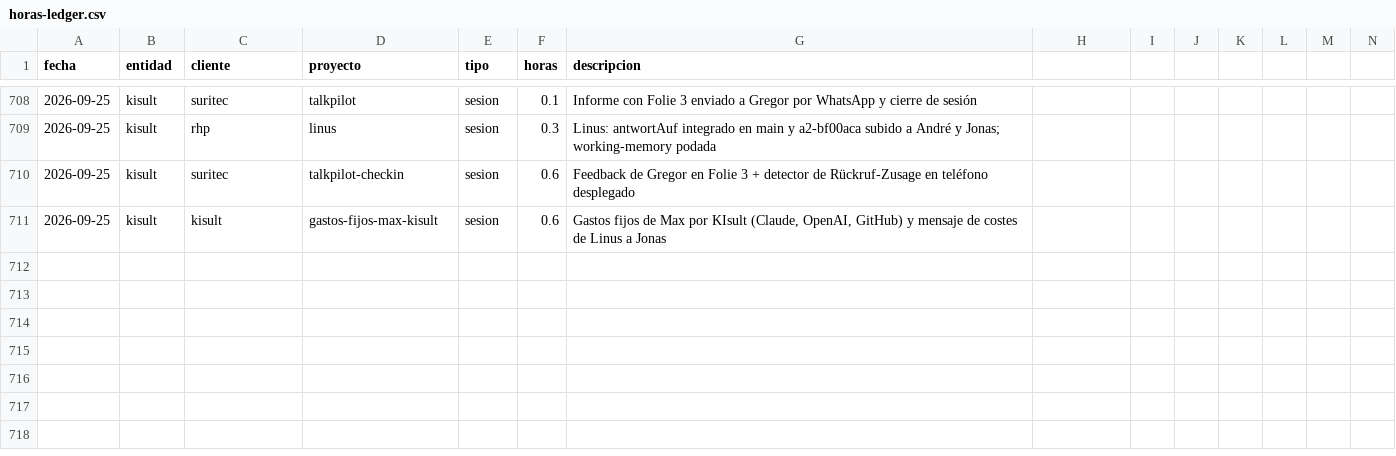
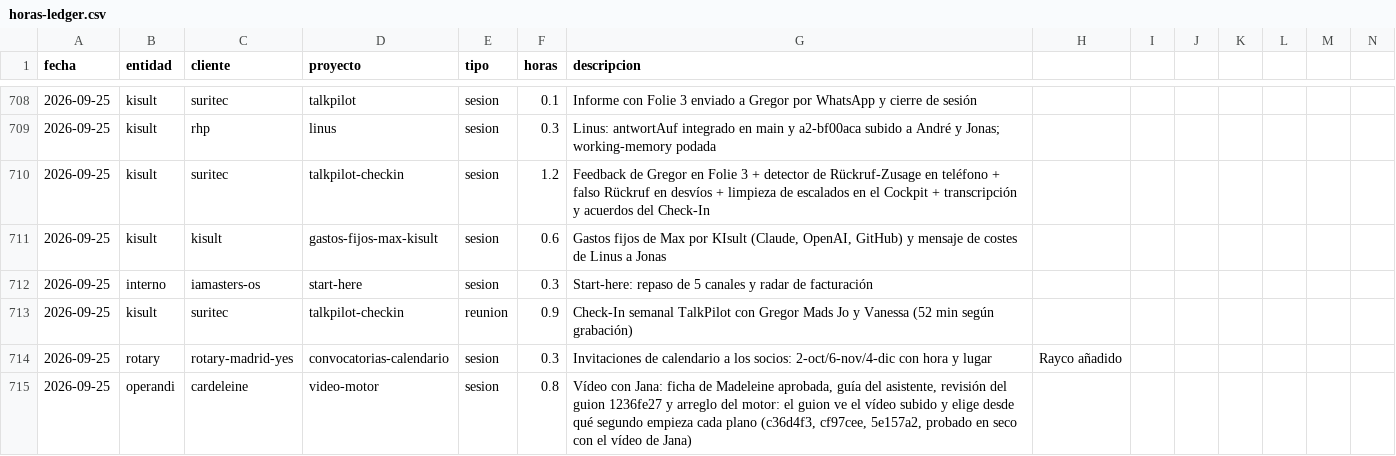
Before and after one commit to MaxSchock/operandi-os, a CSV file: docs/horas-ledger.csv, drawn as a sheet; only a part is shown, gaps mark what is left out; rows hold the shown columns only; the diff names each change by its address in the sheet, - before the commit and + after, or states it on an @@ line.

```diff
--- a/docs/horas-ledger.csv
+++ b/docs/horas-ledger.csv
-F710 (horas): 0.6
+F710 (horas): 1.2
-G710 (descripcion): …en teléfono desplegado
+G710 (descripcion): …en teléfono + falso Rückruf en desvíos + limpieza de escalados en el Cockpit + transcripción y acuerdos del Check-In
+row 712: 2026-09-25 | interno | iamasters-os | start-here | sesion | 0.3 | Start-here: repaso de 5 canales y radar de facturación
+row 713: 2026-09-25 | kisult | suritec | talkpilot-checkin | reunion | 0.9 | Check-In semanal TalkPilot con Gregor Mads Jo y Vanessa (52 min según grabación)
+row 714: 2026-09-25 | rotary | rotary-madrid-yes | convocatorias-calendario | sesion | 0.3 | Invitaciones de calendario a los socios: 2-oct/6-nov/4-dic con hora y lugar | Rayco añadido
+row 715: 2026-09-25 | operandi | cardeleine | video-motor | sesion | 0.8 | Vídeo con Jana: ficha de Madeleine aprobada, guía del asistente, revisión del guion 1236fe27 y arreglo del motor: el guion ve el vídeo subido y elige desde qué segundo empieza cada plano (c36d4f3, cf97cee, 5e157a2, probado en seco con el vídeo de Jana)
```
